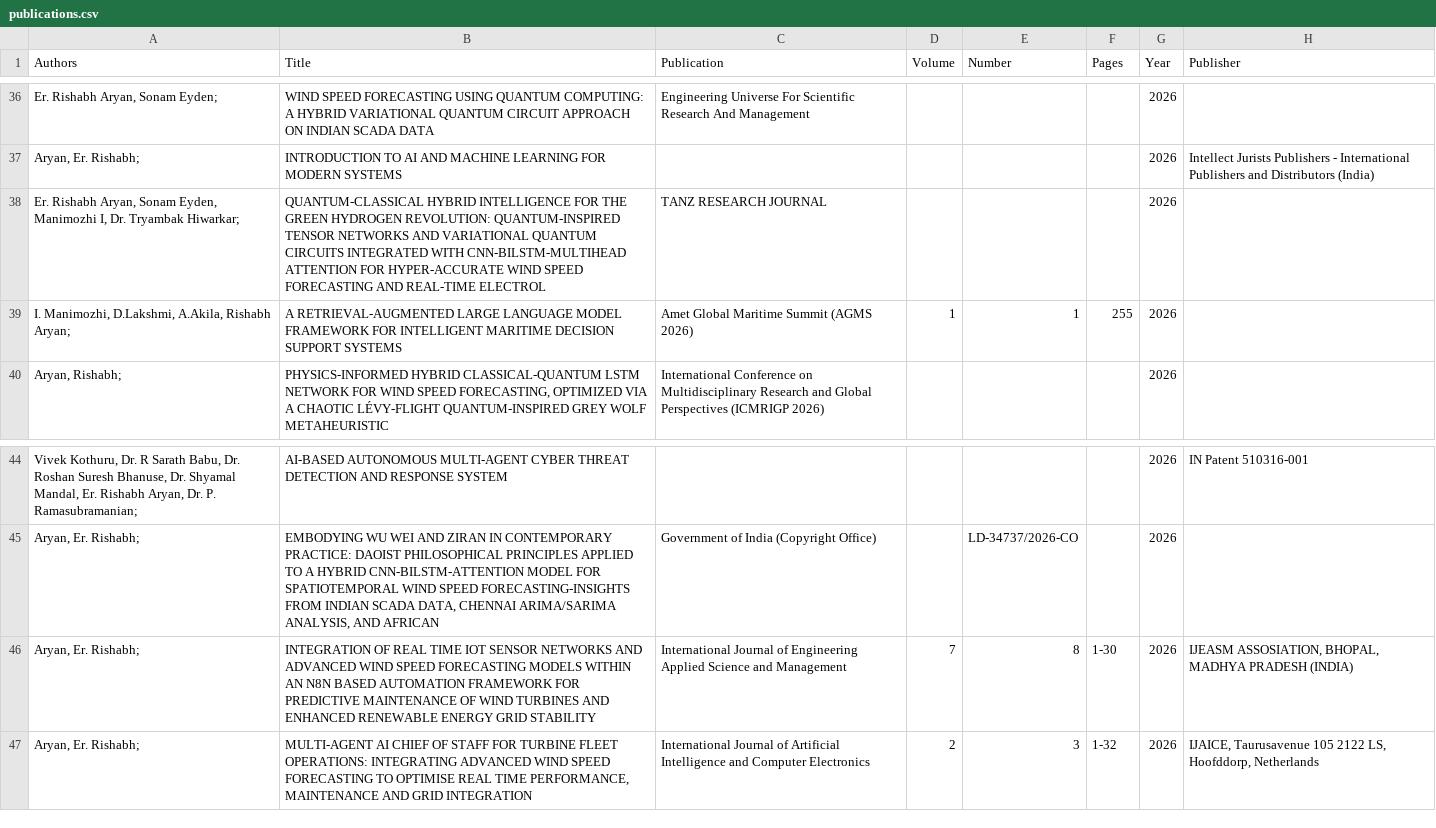
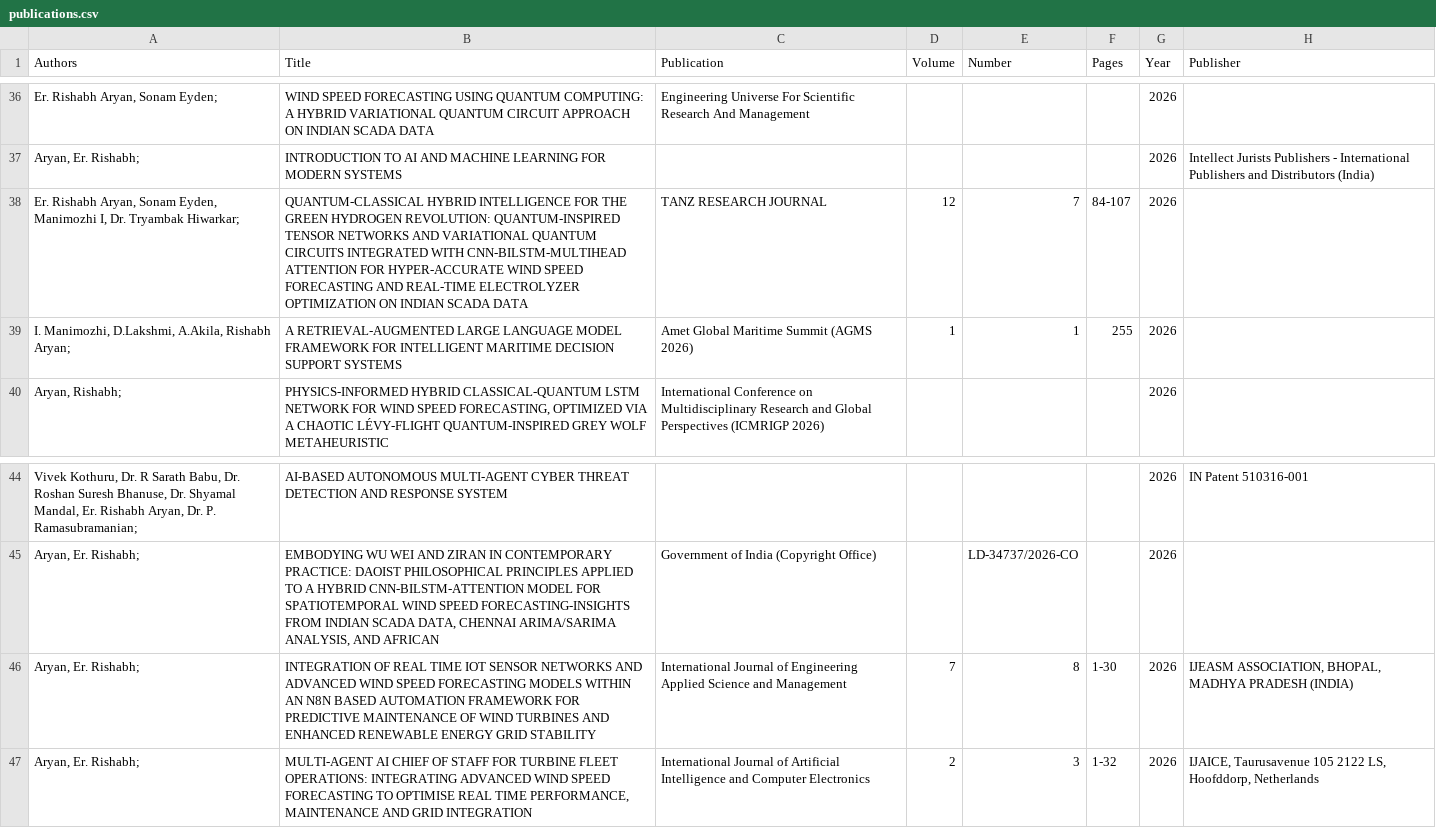
Before and after one commit to Rishabh-bgp/Rishabh-bgp, a CSV file: publications.csv, drawn as a sheet; only a part is shown, gaps mark what is left out.

Commit message:
Complete truncated Tanz Research Journal title and fix publisher spelling

```diff
--- a/publications.csv
+++ b/publications.csv
@@ -37,3 +37,3 @@
 "Aryan, Er. Rishabh; ",INTRODUCTION TO AI AND MACHINE LEARNING FOR MODERN SYSTEMS,,,,,2026,Intellect Jurists Publishers - International Publishers and Distributors (India)
-"Er. Rishabh Aryan, Sonam Eyden, Manimozhi I, Dr. Tryambak Hiwarkar; ",QUANTUM-CLASSICAL HYBRID INTELLIGENCE FOR THE GREEN HYDROGEN REVOLUTION: QUANTUM-INSPIRED TENSOR NETWORKS AND VARIATIONAL QUANTUM CIRCUITS INTEGRATED WITH CNN-BILSTM-MULTIHEAD ATTENTION FOR HYPER-ACCURATE WIND SPEED FORECASTING AND REAL-TIME ELECTROL,TANZ RESEARCH JOURNAL,,,,2026,
+"Er. Rishabh Aryan, Sonam Eyden, Manimozhi I, Dr. Tryambak Hiwarkar; ",QUANTUM-CLASSICAL HYBRID INTELLIGENCE FOR THE GREEN HYDROGEN REVOLUTION: QUANTUM-INSPIRED TENSOR NETWORKS AND VARIATIONAL QUANTUM CIRCUITS INTEGRATED WITH CNN-BILSTM-MULTIHEAD ATTENTION FOR HYPER-ACCURATE WIND SPEED FORECASTING AND REAL-TIME ELECTROLYZER OPTIMIZATION ON INDIAN SCADA DATA,TANZ RESEARCH JOURNAL,12,7,84-107,2026,
 "I. Manimozhi, D.Lakshmi, A.Akila, Rishabh Aryan; ",A RETRIEVAL-AUGMENTED LARGE LANGUAGE MODEL FRAMEWORK FOR INTELLIGENT MARITIME DECISION SUPPORT SYSTEMS,Amet Global Maritime Summit (AGMS 2026),1,1,255,2026,
@@ -45,3 +45,3 @@
 "Aryan, Er. Rishabh; ","EMBODYING WU WEI AND ZIRAN IN CONTEMPORARY PRACTICE: DAOIST PHILOSOPHICAL PRINCIPLES APPLIED TO A HYBRID CNN-BILSTM-ATTENTION MODEL FOR SPATIOTEMPORAL WIND SPEED FORECASTING-INSIGHTS FROM INDIAN SCADA DATA, CHENNAI ARIMA/SARIMA ANALYSIS, AND AFRICAN",Government of India (Copyright Office),,LD-34737/2026-CO,,2026,
-"Aryan, Er. Rishabh; ",INTEGRATION OF REAL TIME IOT SENSOR NETWORKS AND ADVANCED WIND SPEED FORECASTING MODELS WITHIN AN N8N BASED AUTOMATION FRAMEWORK FOR PREDICTIVE MAINTENANCE OF WIND TURBINES AND ENHANCED RENEWABLE ENERGY GRID STABILITY,International Journal of Engineering Applied Science and Management,7,8,1-30,2026,"IJEASM ASSOSIATION, BHOPAL, MADHYA PRADESH (INDIA)"
+"Aryan, Er. Rishabh; ",INTEGRATION OF REAL TIME IOT SENSOR NETWORKS AND ADVANCED WIND SPEED FORECASTING MODELS WITHIN AN N8N BASED AUTOMATION FRAMEWORK FOR PREDICTIVE MAINTENANCE OF WIND TURBINES AND ENHANCED RENEWABLE ENERGY GRID STABILITY,International Journal of Engineering Applied Science and Management,7,8,1-30,2026,"IJEASM ASSOCIATION, BHOPAL, MADHYA PRADESH (INDIA)"
 "Aryan, Er. Rishabh; ","MULTI-AGENT AI CHIEF OF STAFF FOR TURBINE FLEET OPERATIONS: INTEGRATING ADVANCED WIND SPEED FORECASTING TO OPTIMISE REAL TIME PERFORMANCE, MAINTENANCE AND GRID INTEGRATION",International Journal of Artificial Intelligence and Computer Electronics,2,3,1-32,2026,"IJAICE, Taurusavenue 105 2122 LS, Hoofddorp, Netherlands"
```
Also changed, not shown: 1 other file.
